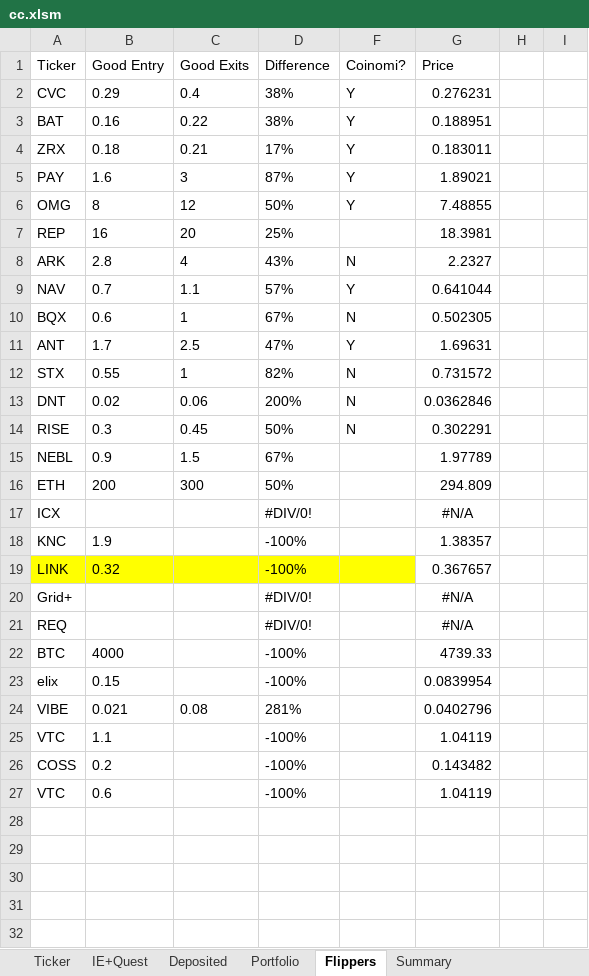
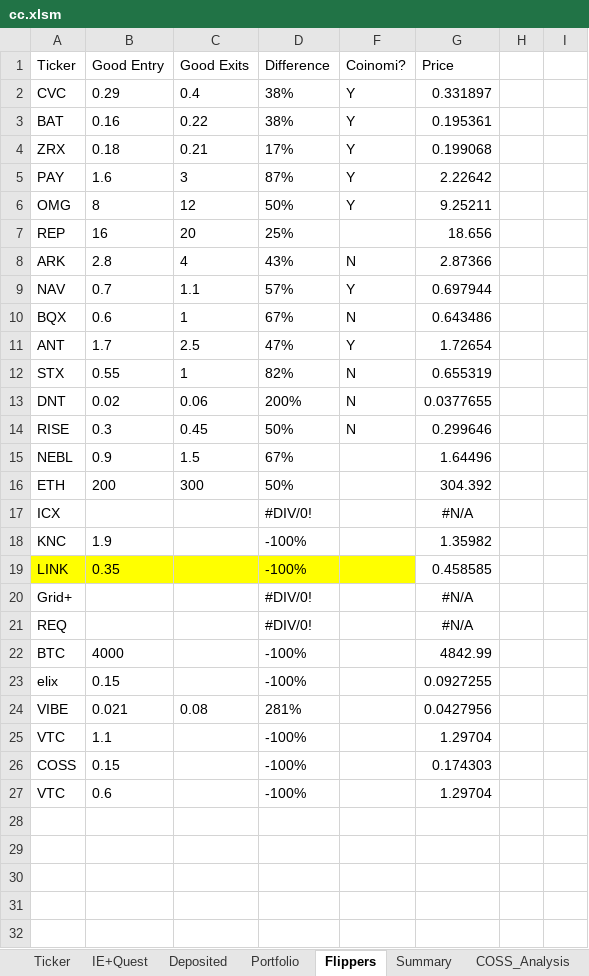
Before and after one commit to hassanie/CC, an Excel workbook: cc.xlsm, sheet Flippers, drawn as a sheet; only a part is shown; values as stored, in another font and other column widths than the file's, no borders; conditional formats and table styles not drawn; the diff names each change by its address in the sheet, - before the commit and + after, or states it on an @@ line.

Commit message:
3.0
COSS_Analysis

```diff
--- a/cc.xlsm (sheet Flippers)
+++ b/cc.xlsm (sheet Flippers)
+sheet tab: COSS_Analysis
-G2 (Price): 0.276231
+G2 (Price): 0.331897
-G3 (Price): 0.188951
+G3 (Price): 0.195361
-G4 (Price): 0.183011
+G4 (Price): 0.199068
-G5 (Price): 1.89021
+G5 (Price): 2.22642
-G6 (Price): 7.48855
+G6 (Price): 9.25211
-G7 (Price): 18.3981
+G7 (Price): 18.656
-G8 (Price): 2.2327
+G8 (Price): 2.87366
-G9 (Price): 0.641044
+G9 (Price): 0.697944
-G10 (Price): 0.502305
+G10 (Price): 0.643486
-G11 (Price): 1.69631
+G11 (Price): 1.72654
-G12 (Price): 0.731572
+G12 (Price): 0.655319
-G13 (Price): 0.0362846
+G13 (Price): 0.0377655
-G14 (Price): 0.302291
+G14 (Price): 0.299646
-G15 (Price): 1.97789
+G15 (Price): 1.64496
-G16 (Price): 294.809
+G16 (Price): 304.392
-G18 (Price): 1.38357
+G18 (Price): 1.35982
-B19 (Good Entry): 0.32
+B19 (Good Entry): 0.35
-G19 (Price): 0.367657
+G19 (Price): 0.458585
-G22 (Price): 4739.33
+G22 (Price): 4842.99
-G23 (Price): 0.0839954
+G23 (Price): 0.0927255
-G24 (Price): 0.0402796
+G24 (Price): 0.0427956
-G25 (Price): 1.04119
+G25 (Price): 1.29704
-B26 (Good Entry): 0.2
+B26 (Good Entry): 0.15
-G26 (Price): 0.143482
+G26 (Price): 0.174303
-G27 (Price): 1.04119
+G27 (Price): 1.29704
```
Also changed, not shown: sheet Ticker, sheet Portfolio, sheet Summary, other sheet tabs, formulas that keep their value, hidden cells, charts or pictures.
